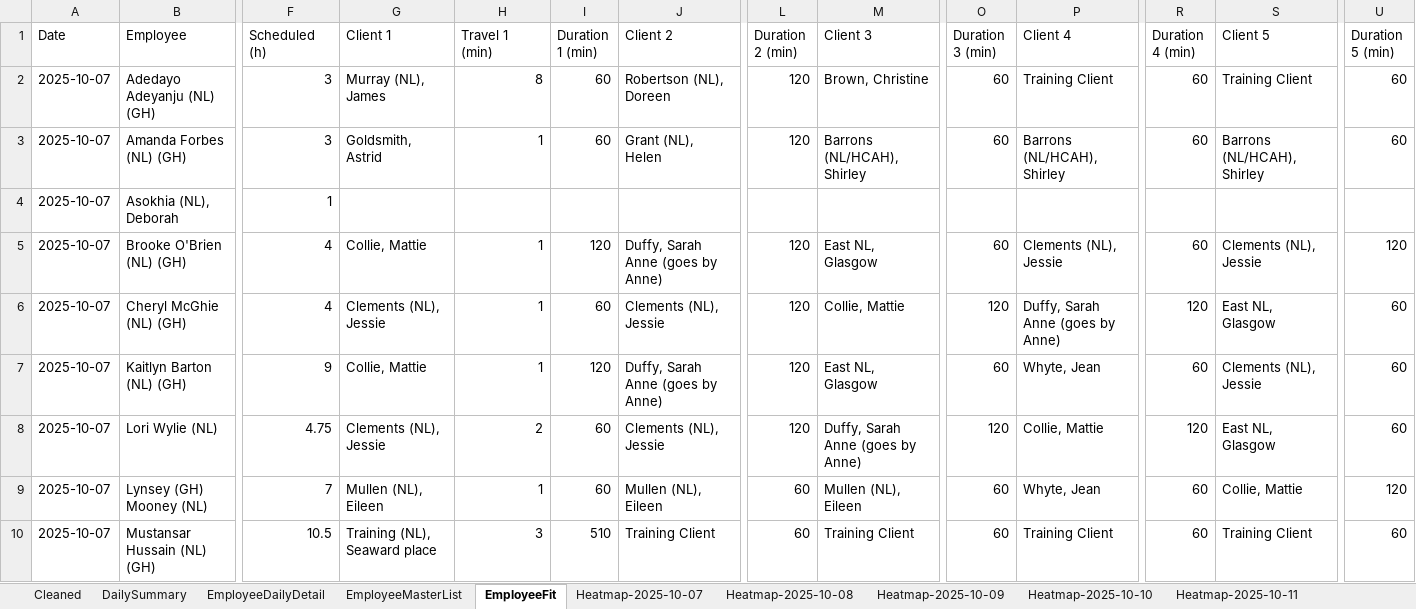
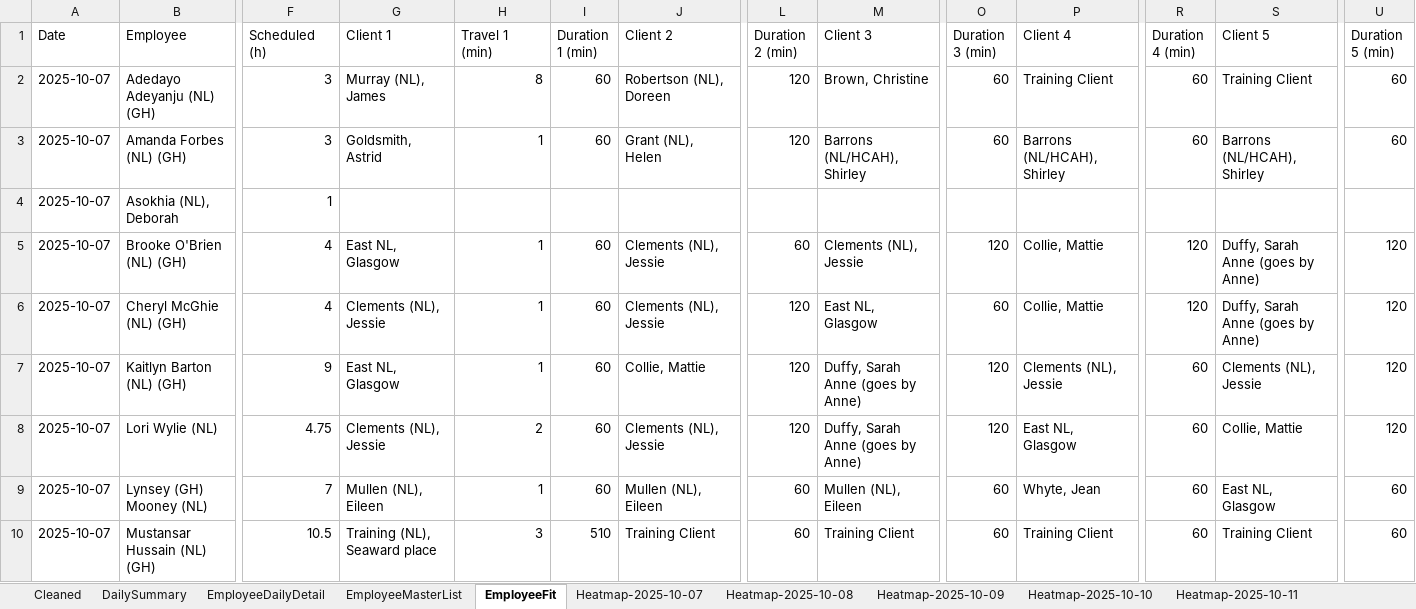
Before and after one commit to Mustansar-tech/CareCapacity, an Excel workbook: capacity_dashboard.xlsx, sheet EmployeeFit, drawn as a sheet; only a part is shown, gaps mark what is left out; values as stored, in another font and other column widths than the file's, no borders; the diff covers the shown part only; the diff names each change by its address in the sheet, - before the commit and + after, or states it on an @@ line.

```diff
--- a/capacity_dashboard.xlsx (sheet EmployeeFit)
+++ b/capacity_dashboard.xlsx (sheet EmployeeFit)
-G5 (Client 1): Collie, Mattie
+G5 (Client 1): East NL, Glasgow
-I5 (Duration 1 (min)): 120
+I5 (Duration 1 (min)): 60
-J5 (Client 2): Duffy, Sarah Anne (goes by Anne)
+J5 (Client 2): Clements (NL), Jessie
-L5 (Duration 2 (min)): 120
+L5 (Duration 2 (min)): 60
-M5 (Client 3): East NL, Glasgow
+M5 (Client 3): Clements (NL), Jessie
-O5 (Duration 3 (min)): 60
+O5 (Duration 3 (min)): 120
-P5 (Client 4): Clements (NL), Jessie
+P5 (Client 4): Collie, Mattie
-R5 (Duration 4 (min)): 60
+R5 (Duration 4 (min)): 120
-S5 (Client 5): Clements (NL), Jessie
+S5 (Client 5): Duffy, Sarah Anne (goes by Anne)
-M6 (Client 3): Collie, Mattie
+M6 (Client 3): East NL, Glasgow
-O6 (Duration 3 (min)): 120
+O6 (Duration 3 (min)): 60
-P6 (Client 4): Duffy, Sarah Anne (goes by Anne)
+P6 (Client 4): Collie, Mattie
-S6 (Client 5): East NL, Glasgow
+S6 (Client 5): Duffy, Sarah Anne (goes by Anne)
-U6:U8 (Duration 5 (min)): 60
+U6:U8 (Duration 5 (min)): 120
-G7 (Client 1): Collie, Mattie
+G7 (Client 1): East NL, Glasgow
-I7 (Duration 1 (min)): 120
+I7 (Duration 1 (min)): 60
-J7 (Client 2): Duffy, Sarah Anne (goes by Anne)
+J7 (Client 2): Collie, Mattie
-M7 (Client 3): East NL, Glasgow
+M7 (Client 3): Duffy, Sarah Anne (goes by Anne)
-O7 (Duration 3 (min)): 60
+O7 (Duration 3 (min)): 120
-P7 (Client 4): Whyte, Jean
+P7 (Client 4): Clements (NL), Jessie
-P8 (Client 4): Collie, Mattie
+P8 (Client 4): East NL, Glasgow
-R8 (Duration 4 (min)): 120
+R8 (Duration 4 (min)): 60
-S8 (Client 5): East NL, Glasgow
+S8 (Client 5): Collie, Mattie
-S9 (Client 5): Collie, Mattie
+S9 (Client 5): East NL, Glasgow
-U9 (Duration 5 (min)): 120
+U9 (Duration 5 (min)): 60
```
Also changed, not shown: 67 edited cells elsewhere in this sheet, sheet Heatmap-2025-10-12, sheet Heatmap-2025-10-11, sheet Heatmap-2025-10-06, sheet Heatmap-2025-10-10, sheet Heatmap-2025-10-09, sheet Heatmap-2025-10-08, 1 more sheet, 6 other files.
